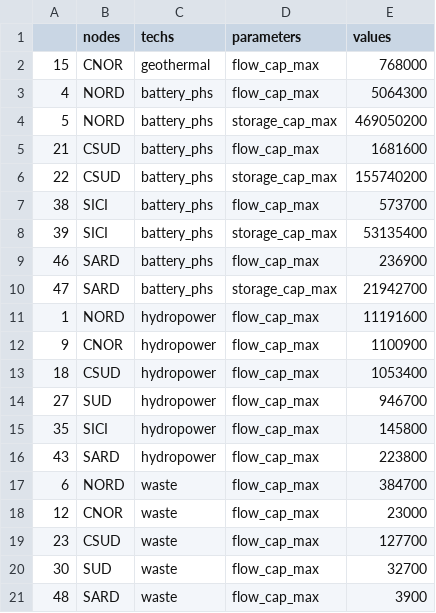
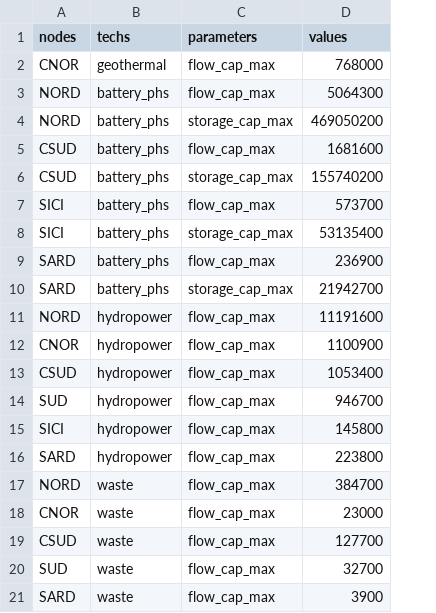
Before and after one commit to calliope-project/calliope-pathways, a CSV file: src/calliope_pathways/models/italy_stationary/data_sources/max_capacity_techs_kw.csv, drawn as a sheet; the diff names each change by its address in the sheet, - before the commit and + after, or states it on an @@ line.

Commit message:
Added tests for stationary model. Corrected index issue on the data table parser.

```diff
--- a/src/calliope_pathways/models/italy_stationary/data_sources/max_capacity_techs_kw.csv
+++ b/src/calliope_pathways/models/italy_stationary/data_sources/max_capacity_techs_kw.csv
-column A, rows 2-21: 15 | 4 | 5 | 21 | 22 | 38 | 39 | 46 | 47 | 1 | 9 | 18 | 27 | 35 | 43 | 6 | 12 | 23 | 30 | 48
```
Also changed, not shown: 4 other files.
